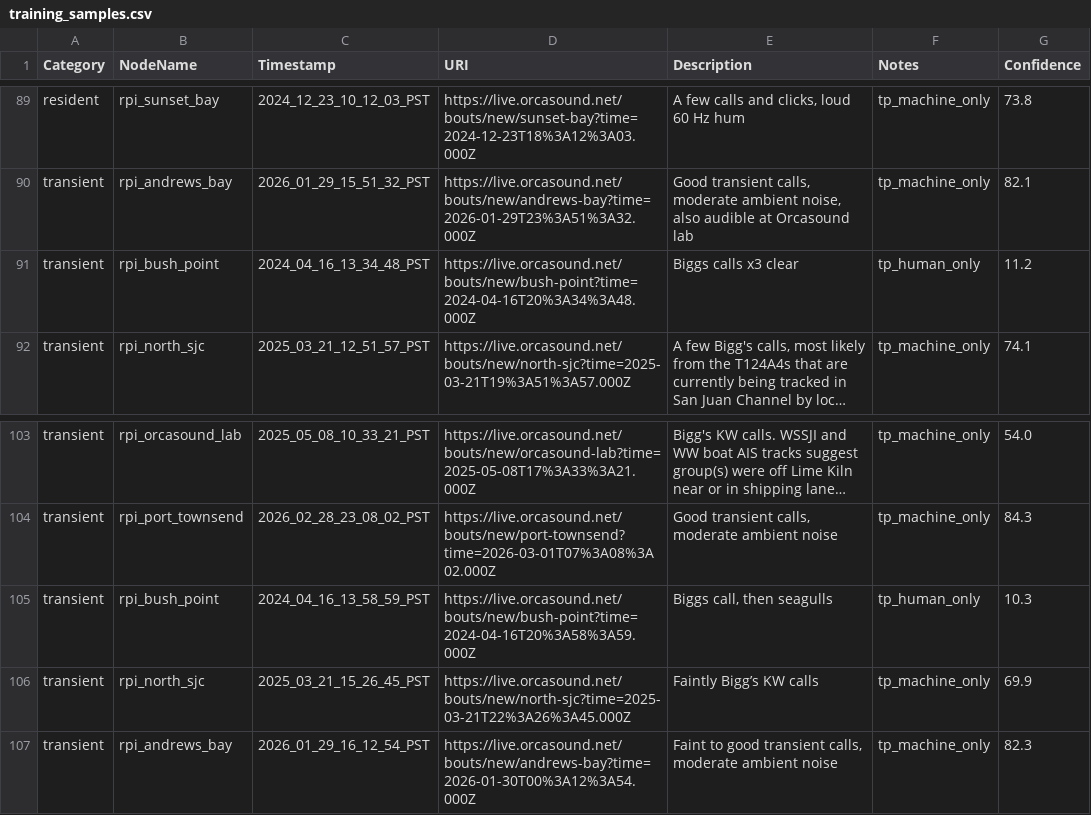
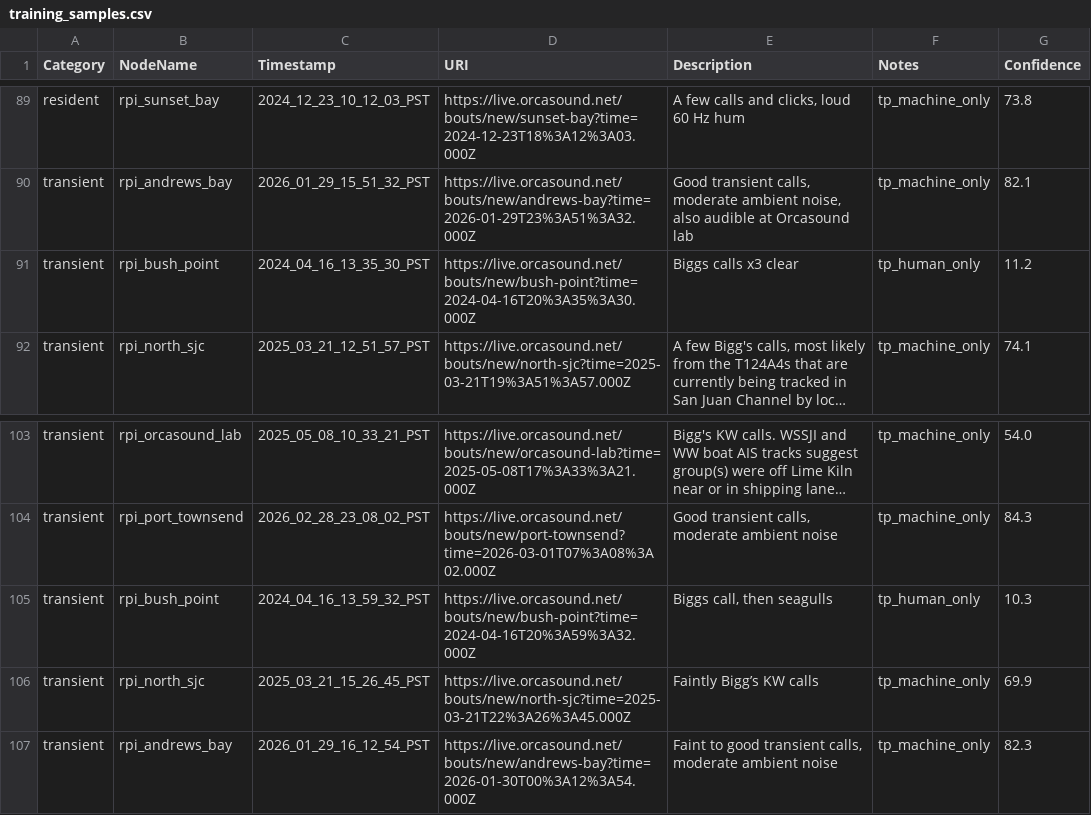
Before and after one commit to orcasound/pods-ai, a CSV file: ModelTraining/output/csv/training_samples.csv, drawn as a sheet; only a part is shown, gaps mark what is left out; long unchanged cells end in …; the diff names each change by its address in the sheet, - before the commit and + after, or states it on an @@ line.

```diff
--- a/ModelTraining/output/csv/training_samples.csv
+++ b/ModelTraining/output/csv/training_samples.csv
-C91 (Timestamp): 2024_04_16_13_34_48_PST
+C91 (Timestamp): 2024_04_16_13_35_30_PST
-D91 (URI): https://live.orcasound.net/bouts/new/bush-point?time=2024-04-16T20%3A34%3A48.000Z
+D91 (URI): https://live.orcasound.net/bouts/new/bush-point?time=2024-04-16T20%3A35%3A30.000Z
-C105 (Timestamp): 2024_04_16_13_58_59_PST
+C105 (Timestamp): 2024_04_16_13_59_32_PST
-D105 (URI): https://live.orcasound.net/bouts/new/bush-point?time=2024-04-16T20%3A58%3A59.000Z
+D105 (URI): https://live.orcasound.net/bouts/new/bush-point?time=2024-04-16T20%3A59%3A32.000Z
```
Also changed, not shown: ModelTraining/output/csv/manual_timestamps.csv.
